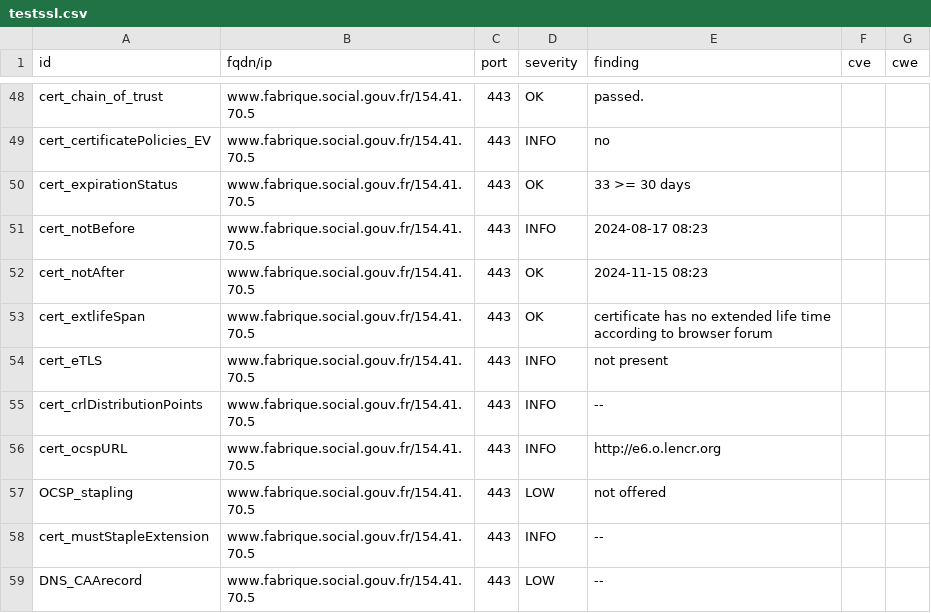
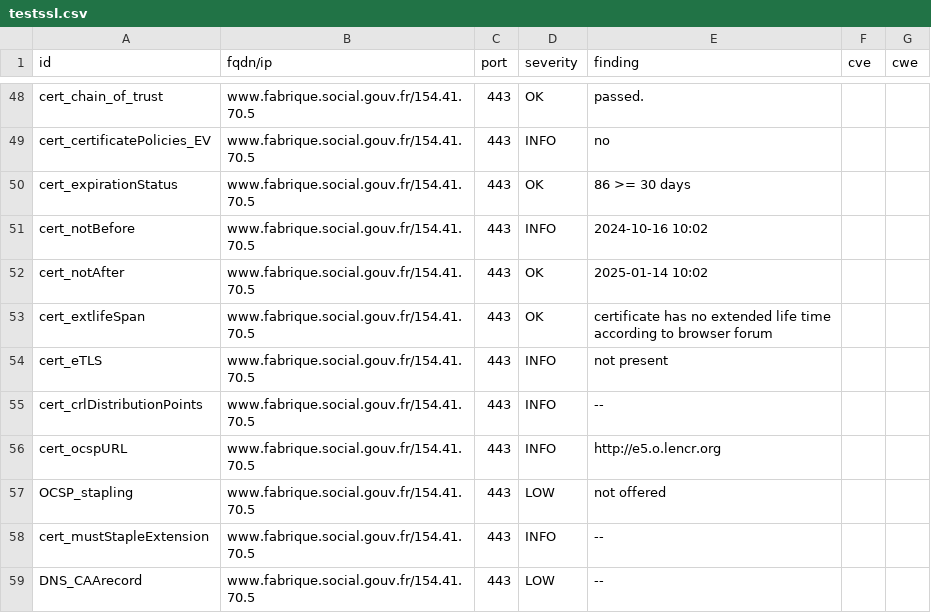
Before and after one commit to vviers/dahslord, a CSV file: results/aHR0cHM6Ly93d3cuZmFicmlxdWUuc29jaWFsLmdvdXYuZnI=/testssl.csv, drawn as a sheet; only a part is shown, gaps mark what is left out; the diff covers the shown part only.

Commit message:
update: https://www.fabrique.social.gouv.fr

```diff
--- a/results/aHR0cHM6Ly93d3cuZmFicmlxdWUuc29jaWFsLmdvdXYuZnI=/testssl.csv
+++ b/results/aHR0cHM6Ly93d3cuZmFicmlxdWUuc29jaWFsLmdvdXYuZnI=/testssl.csv
@@ -49,5 +49,5 @@
 "cert_certificatePolicies_EV","www.fabrique.social.gouv.fr/154.41.70.5","443","INFO","no","",""
-"cert_expirationStatus","www.fabrique.social.gouv.fr/154.41.70.5","443","OK","33 >= 30 days","",""
-"cert_notBefore","www.fabrique.social.gouv.fr/154.41.70.5","443","INFO","2024-08-17 08:23","",""
-"cert_notAfter","www.fabrique.social.gouv.fr/154.41.70.5","443","OK","2024-11-15 08:23","",""
+"cert_expirationStatus","www.fabrique.social.gouv.fr/154.41.70.5","443","OK","86 >= 30 days","",""
+"cert_notBefore","www.fabrique.social.gouv.fr/154.41.70.5","443","INFO","2024-10-16 10:02","",""
+"cert_notAfter","www.fabrique.social.gouv.fr/154.41.70.5","443","OK","2025-01-14 10:02","",""
 "cert_extlifeSpan","www.fabrique.social.gouv.fr/154.41.70.5","443","OK","certificate has no extended life time according to browser forum","",""
@@ -55,3 +55,3 @@
 "cert_crlDistributionPoints","www.fabrique.social.gouv.fr/154.41.70.5","443","INFO","--","",""
-"cert_ocspURL","www.fabrique.social.gouv.fr/154.41.70.5","443","INFO","http://e6.o.lencr.org","",""
+"cert_ocspURL","www.fabrique.social.gouv.fr/154.41.70.5","443","INFO","http://e5.o.lencr.org","",""
 "OCSP_stapling","www.fabrique.social.gouv.fr/154.41.70.5","443","LOW","not offered","",""
```
Also changed, not shown: 10 edited cells elsewhere in this file, 13 other files.
